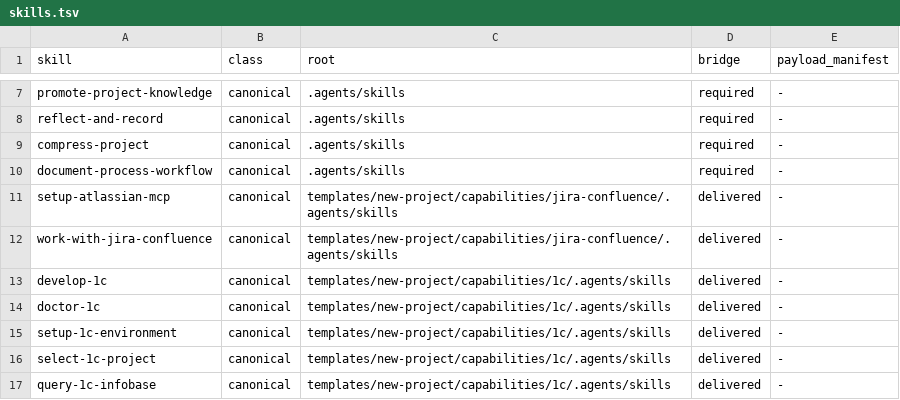
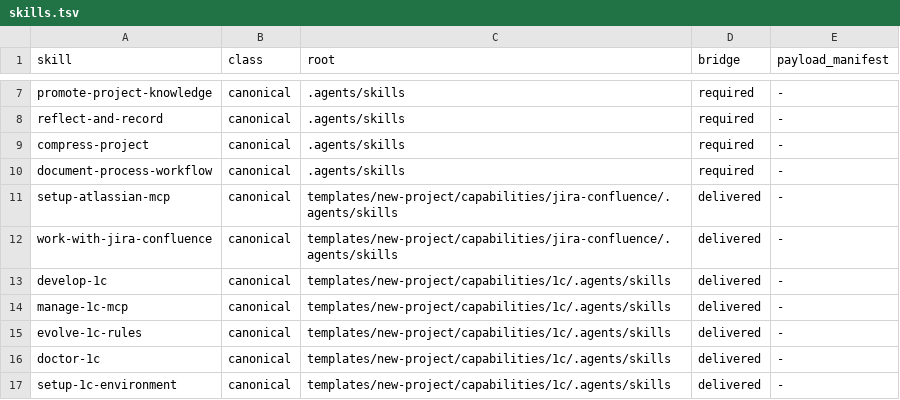
Before and after one commit to NightMadMax/new-project-rules, a TSV file: config/skills.tsv, drawn as a sheet; only a part is shown, gaps mark what is left out; the shorter side is filled out with more unchanged rows; the diff names each change by its address in the sheet, - before the commit and + after, or states it on an @@ line.

```diff
--- a/config/skills.tsv
+++ b/config/skills.tsv
+row 14: manage-1c-mcp | canonical | templates/new-project/capabilities/1c/.agents/skills | delivered | -
+row 15: evolve-1c-rules | canonical | templates/new-project/capabilities/1c/.agents/skills | delivered | -
```
Also changed, not shown: config/capabilities.tsv, 12 other files.
